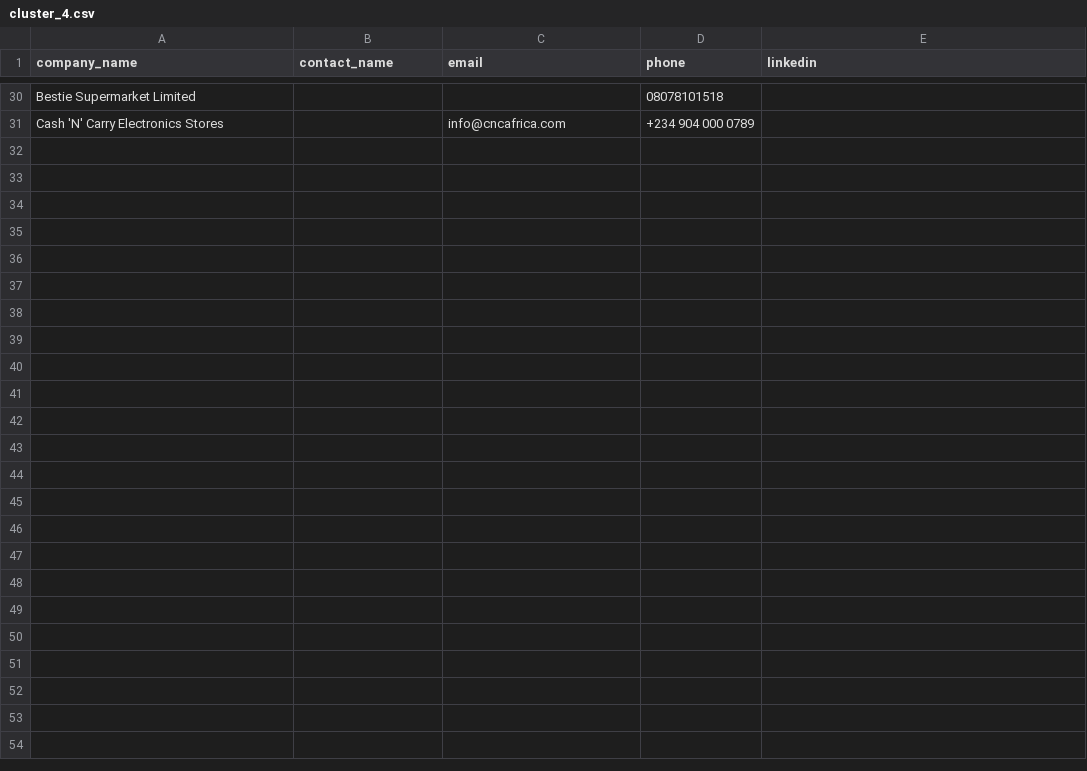
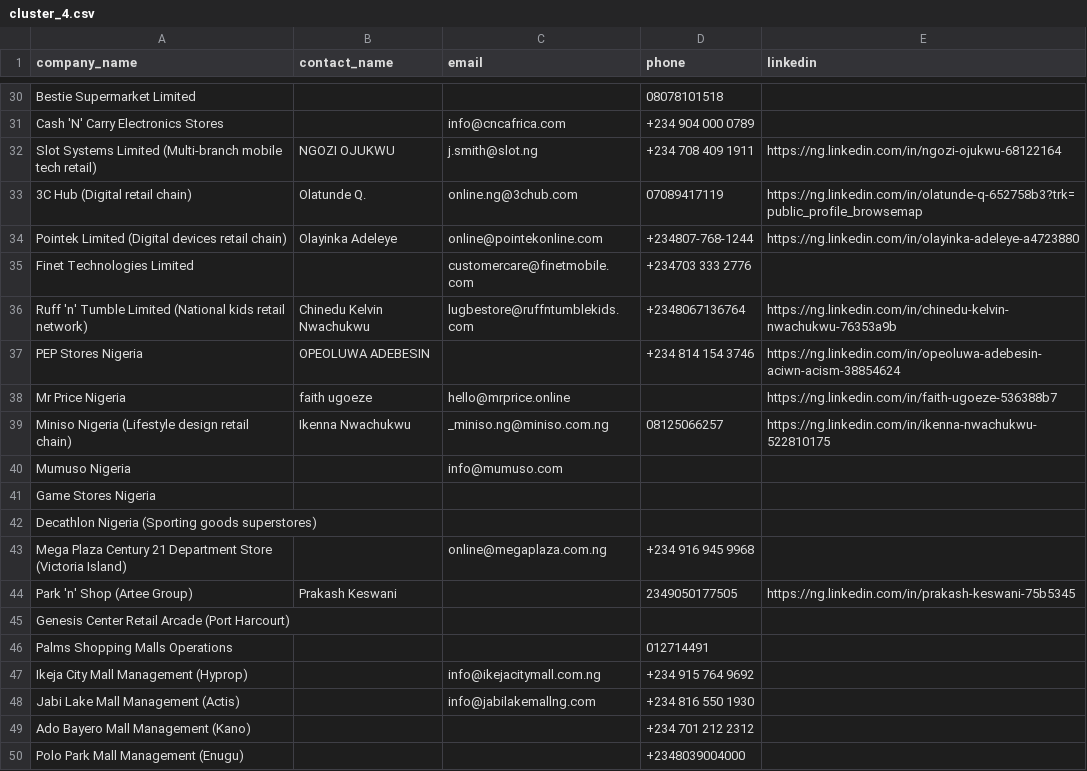
Before and after one commit to ifeanyireed/nets-drive, a CSV file: cluster_4.csv, drawn as a sheet; only a part is shown, gaps mark what is left out; the diff covers the shown part only; the diff names each change by its address in the sheet, - before the commit and + after, or states it on an @@ line.

Commit message:
feat(cluster_4): enrich batch 2 (offsets 30-60), reaching 60/105 companies

```diff
--- a/cluster_4.csv
+++ b/cluster_4.csv
+row 32: Slot Systems Limited (Multi-branch mobile tech retail) | NGOZI OJUKWU | j.smith@slot.ng | +234 708 409 1911 | https://ng.linkedin.com/in/ngozi-ojukwu-68122164
+row 33: 3C Hub (Digital retail chain) | Olatunde Q. | online.ng@3chub.com | 07089417119 | https://ng.linkedin.com/in/olatunde-q-652758b3?trk=public_profile_browsemap
+row 34: Pointek Limited (Digital devices retail chain) | Olayinka Adeleye | online@pointekonline.com | +234807-768-1244 | https://ng.linkedin.com/in/olayinka-adeleye-a4723880
+row 35: Finet Technologies Limited |  | customercare@finetmobile.com | +234703 333 2776
+row 36: Ruff 'n' Tumble Limited (National kids retail network) | Chinedu Kelvin Nwachukwu | lugbestore@ruffntumblekids.com | +2348067136764 | https://ng.linkedin.com/in/chinedu-kelvin-nwachukwu-76353a9b
+row 37: PEP Stores Nigeria | OPEOLUWA ADEBESIN |  | +234 814 154 3746 | https://ng.linkedin.com/in/opeoluwa-adebesin-aciwn-acism-38854624
+row 38: Mr Price Nigeria | faith ugoeze | hello@mrprice.online |  | https://ng.linkedin.com/in/faith-ugoeze-536388b7
+row 39: Miniso Nigeria (Lifestyle design retail chain) | Ikenna Nwachukwu | _miniso.ng@miniso.com.ng | 08125066257 | https://ng.linkedin.com/in/ikenna-nwachukwu-522810175
+row 40: Mumuso Nigeria |  | info@mumuso.com
+row 41: Game Stores Nigeria
+row 42: Decathlon Nigeria (Sporting goods superstores)
+row 43: Mega Plaza Century 21 Department Store (Victoria Island) |  | online@megaplaza.com.ng | +234 916 945 9968
+row 44: Park 'n' Shop (Artee Group) | Prakash Keswani |  | 2349050177505 | https://ng.linkedin.com/in/prakash-keswani-75b5345
+row 45: Genesis Center Retail Arcade (Port Harcourt)
+row 46: Palms Shopping Malls Operations |  |  | 012714491
+row 47: Ikeja City Mall Management (Hyprop) |  | info@ikejacitymall.com.ng | +234 915 764 9692
+row 48: Jabi Lake Mall Management (Actis) |  | info@jabilakemallng.com | +234 816 550 1930
+row 49: Ado Bayero Mall Management (Kano) |  |  | +234 701 212 2312
+row 50: Polo Park Mall Management (Enugu) |  |  | +2348039004000
```
Also changed, not shown: 11 added rows elsewhere in this file, 1 other file.
